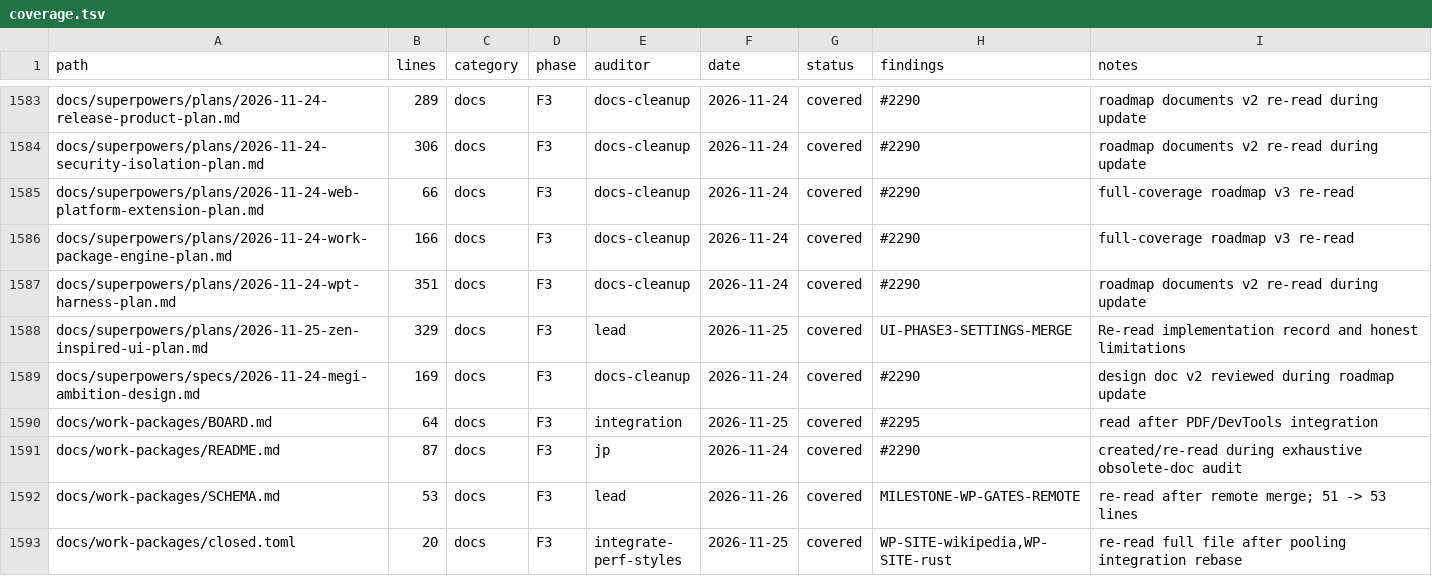
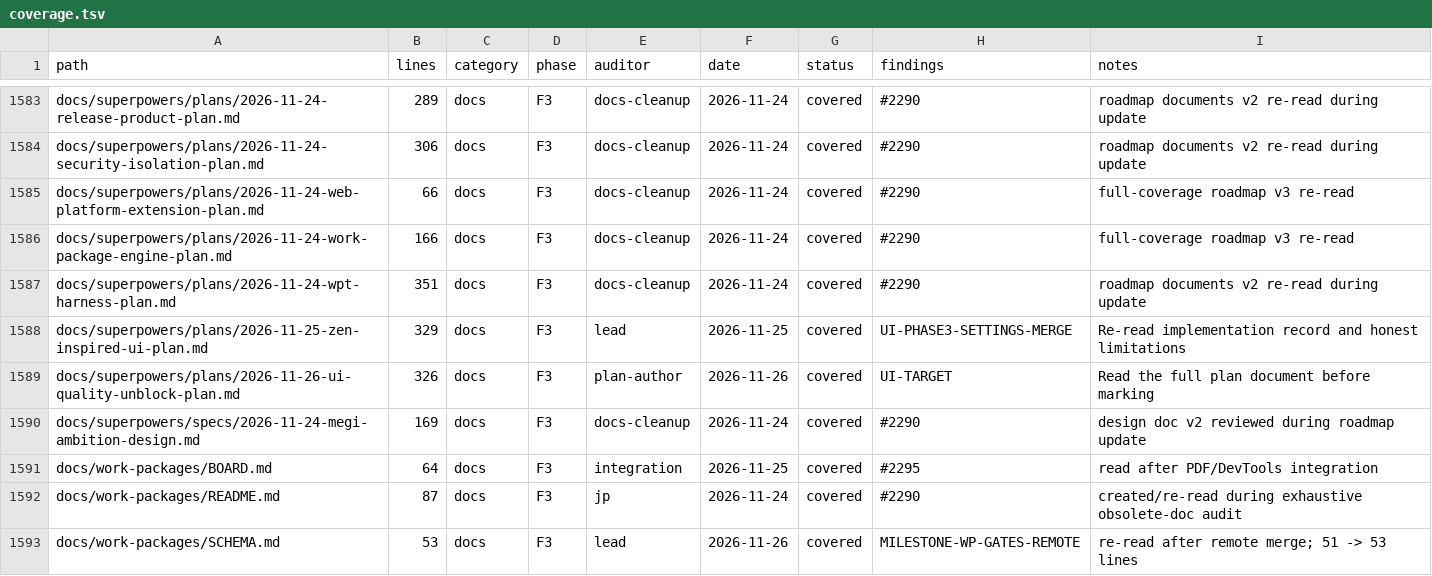
Before and after one commit to juanpimg/Megi, a TSV file: docs/audit/coverage.tsv, drawn as a sheet; only a part is shown, gaps mark what is left out; the shorter side is filled out with more unchanged rows; the diff names each change by its address in the sheet, - before the commit and + after, or states it on an @@ line.

Commit message:
chore(audit): cover UI unblock plan in ledger
Signed-off-by: juanpimg <229525379+juanpimg@users.noreply.github.com>

```diff
--- a/docs/audit/coverage.tsv
+++ b/docs/audit/coverage.tsv
+row 1589: docs/superpowers/plans/2026-11-26-ui-quality-unblock-plan.md | 326 | docs | F3 | plan-author | 2026-11-26 | covered | UI-TARGET | Read the full plan document before marking
```
